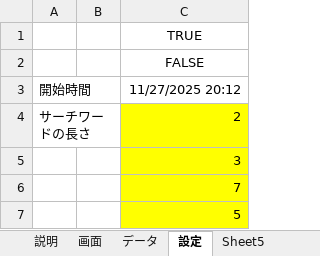
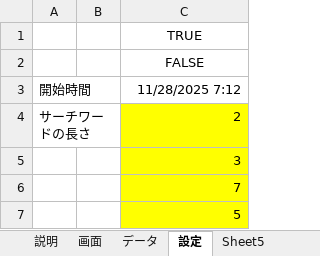
Before and after one commit to macoton/HighlightMatches, an Excel workbook: HighlightMatches.xlsm, sheet 設定, drawn as a sheet; only a part is shown; values as stored, in another font and other column widths than the file's, no borders; charts and pictures not drawn; the diff names each change by its address in the sheet, - before the commit and + after, or states it on an @@ line.

```diff
--- a/HighlightMatches.xlsm (sheet 設定)
+++ b/HighlightMatches.xlsm (sheet 設定)
-C3: 11/27/2025 20:12
+C3: 11/28/2025 7:12
```
Also changed, not shown: sheet 画面, sheet データ, charts or pictures.
